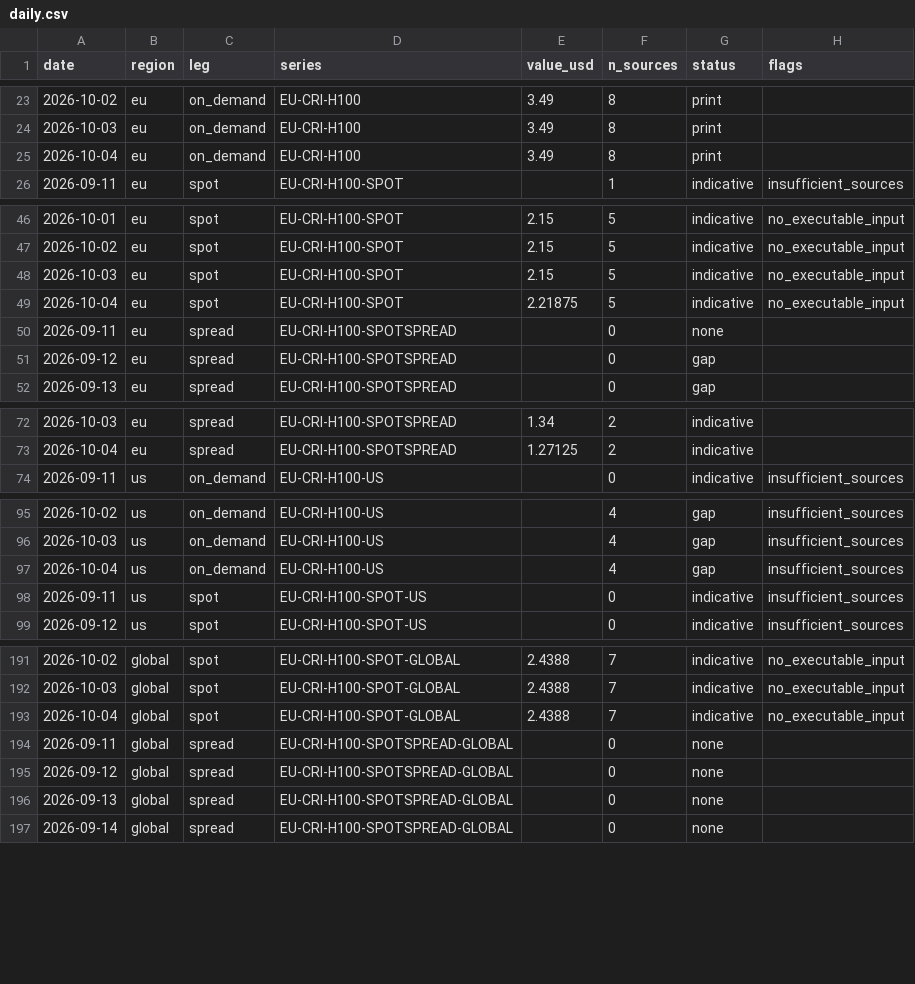
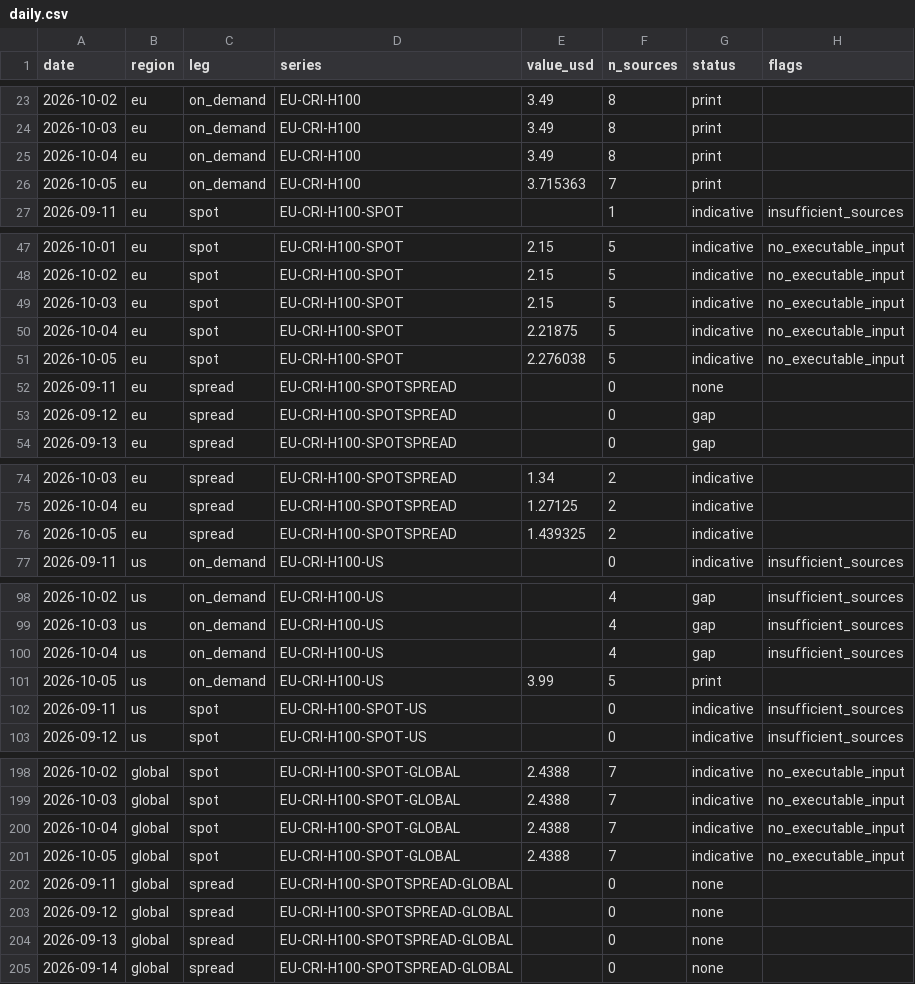
Before and after one commit to markrusch/Compute-Indices, a CSV file: site/data/spot/daily.csv, drawn as a sheet; only a part is shown, gaps mark what is left out; the diff covers the shown part only.

Commit message:
daily: 2026-10-05

```diff
--- a/site/data/spot/daily.csv
+++ b/site/data/spot/daily.csv
@@ -25,2 +25,3 @@ date,region,leg,series,value_usd,n_sources,status,flags
 2026-10-04,eu,on_demand,EU-CRI-H100,3.49,8,print,
+2026-10-05,eu,on_demand,EU-CRI-H100,3.715363,7,print,
 2026-09-11,eu,spot,EU-CRI-H100-SPOT,,1,indicative,insufficient_sources
@@ -49,2 +50,3 @@ date,region,leg,series,value_usd,n_sources,status,flags
 2026-10-04,eu,spot,EU-CRI-H100-SPOT,2.21875,5,indicative,no_executable_input
+2026-10-05,eu,spot,EU-CRI-H100-SPOT,2.276038,5,indicative,no_executable_input
 2026-09-11,eu,spread,EU-CRI-H100-SPOTSPREAD,,0,none,
@@ -73,2 +75,3 @@ date,region,leg,series,value_usd,n_sources,status,flags
 2026-10-04,eu,spread,EU-CRI-H100-SPOTSPREAD,1.27125,2,indicative,
+2026-10-05,eu,spread,EU-CRI-H100-SPOTSPREAD,1.439325,2,indicative,
 2026-09-11,us,on_demand,EU-CRI-H100-US,,0,indicative,insufficient_sources
@@ -97,2 +100,3 @@ date,region,leg,series,value_usd,n_sources,status,flags
 2026-10-04,us,on_demand,EU-CRI-H100-US,,4,gap,insufficient_sources
+2026-10-05,us,on_demand,EU-CRI-H100-US,3.99,5,print,
 2026-09-11,us,spot,EU-CRI-H100-SPOT-US,,0,indicative,insufficient_sources
@@ -193,2 +200,3 @@ date,region,leg,series,value_usd,n_sources,status,flags
 2026-10-04,global,spot,EU-CRI-H100-SPOT-GLOBAL,2.4388,7,indicative,no_executable_input
+2026-10-05,global,spot,EU-CRI-H100-SPOT-GLOBAL,2.4388,7,indicative,no_executable_input
 2026-09-11,global,spread,EU-CRI-H100-SPOTSPREAD-GLOBAL,,0,none,
```
Also changed, not shown: 4 added rows elsewhere in this file, site/data/forward/history.csv, site/data/index_history.csv, 55 other files.
